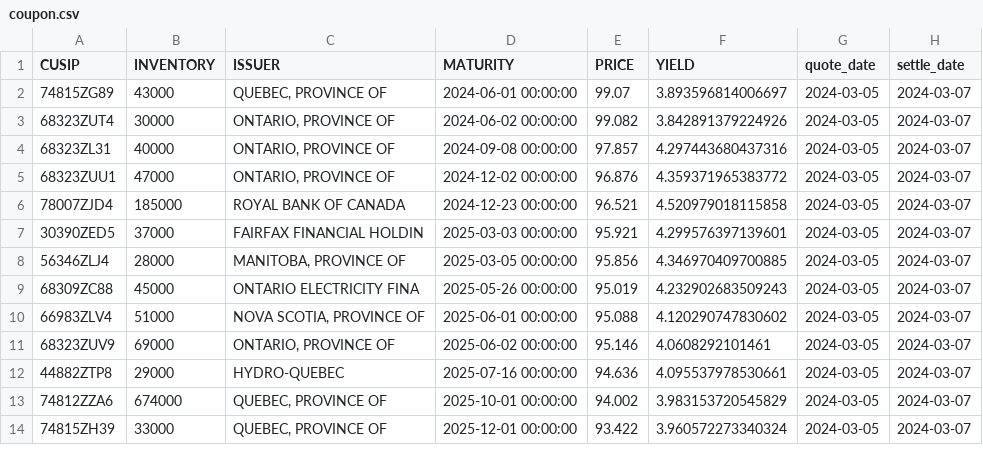
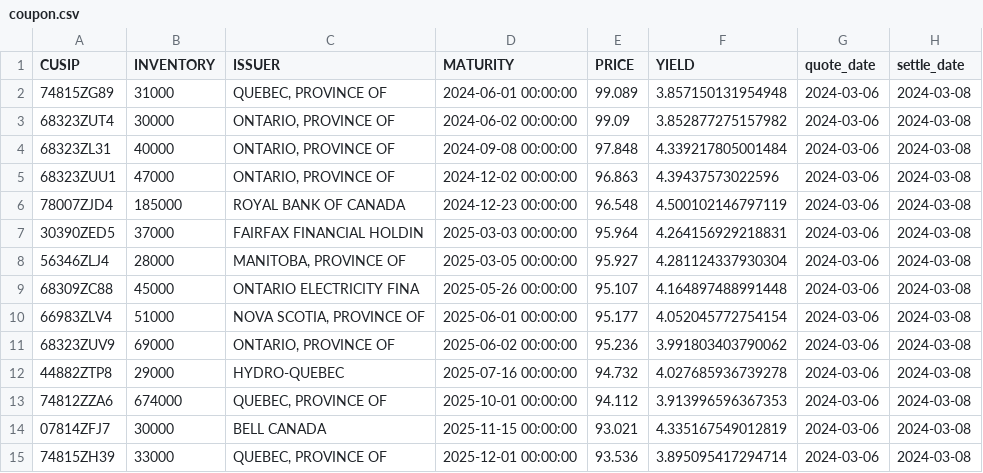
Before and after one commit to LVG77/qt-bonds, a CSV file: coupon.csv, drawn as a sheet; only a part is shown; the diff covers the shown part only.

```diff
--- a/coupon.csv
+++ b/coupon.csv
@@ -1,14 +1,15 @@
 CUSIP,INVENTORY,ISSUER,MATURITY,PRICE,YIELD,quote_date,settle_date
-74815ZG89,43000,"QUEBEC, PROVINCE OF",2024-06-01 00:00:00,99.07,3.893596814006697,2024-03-05,2024-03-07
-68323ZUT4,30000,"ONTARIO, PROVINCE OF",2024-06-02 00:00:00,99.082,3.842891379224926,2024-03-05,2024-03-07
-68323ZL31,40000,"ONTARIO, PROVINCE OF",2024-09-08 00:00:00,97.857,4.297443680437316,2024-03-05,2024-03-07
-68323ZUU1,47000,"ONTARIO, PROVINCE OF",2024-12-02 00:00:00,96.876,4.359371965383772,2024-03-05,2024-03-07
-78007ZJD4,185000,ROYAL BANK OF CANADA,2024-12-23 00:00:00,96.521,4.520979018115858,2024-03-05,2024-03-07
-30390ZED5,37000,FAIRFAX FINANCIAL HOLDIN,2025-03-03 00:00:00,95.921,4.299576397139601,2024-03-05,2024-03-07
-56346ZLJ4,28000,"MANITOBA, PROVINCE OF",2025-03-05 00:00:00,95.856,4.346970409700885,2024-03-05,2024-03-07
-68309ZC88,45000,ONTARIO ELECTRICITY FINA,2025-05-26 00:00:00,95.019,4.232902683509243,2024-03-05,2024-03-07
-66983ZLV4,51000,"NOVA SCOTIA, PROVINCE OF",2025-06-01 00:00:00,95.088,4.120290747830602,2024-03-05,2024-03-07
-68323ZUV9,69000,"ONTARIO, PROVINCE OF",2025-06-02 00:00:00,95.146,4.0608292101461,2024-03-05,2024-03-07
-44882ZTP8,29000,HYDRO-QUEBEC,2025-07-16 00:00:00,94.636,4.095537978530661,2024-03-05,2024-03-07
-74812ZZA6,674000,"QUEBEC, PROVINCE OF",2025-10-01 00:00:00,94.002,3.983153720545829,2024-03-05,2024-03-07
-74815ZH39,33000,"QUEBEC, PROVINCE OF",2025-12-01 00:00:00,93.422,3.960572273340324,2024-03-05,2024-03-07
+74815ZG89,31000,"QUEBEC, PROVINCE OF",2024-06-01 00:00:00,99.089,3.857150131954948,2024-03-06,2024-03-08
+68323ZUT4,30000,"ONTARIO, PROVINCE OF",2024-06-02 00:00:00,99.09,3.852877275157982,2024-03-06,2024-03-08
+68323ZL31,40000,"ONTARIO, PROVINCE OF",2024-09-08 00:00:00,97.848,4.339217805001484,2024-03-06,2024-03-08
+68323ZUU1,47000,"ONTARIO, PROVINCE OF",2024-12-02 00:00:00,96.863,4.39437573022596,2024-03-06,2024-03-08
+78007ZJD4,185000,ROYAL BANK OF CANADA,2024-12-23 00:00:00,96.548,4.500102146797119,2024-03-06,2024-03-08
+30390ZED5,37000,FAIRFAX FINANCIAL HOLDIN,2025-03-03 00:00:00,95.964,4.264156929218831,2024-03-06,2024-03-08
+56346ZLJ4,28000,"MANITOBA, PROVINCE OF",2025-03-05 00:00:00,95.927,4.281124337930304,2024-03-06,2024-03-08
+68309ZC88,45000,ONTARIO ELECTRICITY FINA,2025-05-26 00:00:00,95.107,4.164897488991448,2024-03-06,2024-03-08
+66983ZLV4,51000,"NOVA SCOTIA, PROVINCE OF",2025-06-01 00:00:00,95.177,4.052045772754154,2024-03-06,2024-03-08
+68323ZUV9,69000,"ONTARIO, PROVINCE OF",2025-06-02 00:00:00,95.236,3.991803403790062,2024-03-06,2024-03-08
+44882ZTP8,29000,HYDRO-QUEBEC,2025-07-16 00:00:00,94.732,4.027685936739278,2024-03-06,2024-03-08
+74812ZZA6,674000,"QUEBEC, PROVINCE OF",2025-10-01 00:00:00,94.112,3.913996596367353,2024-03-06,2024-03-08
+07814ZFJ7,30000,BELL CANADA,2025-11-15 00:00:00,93.021,4.335167549012819,2024-03-06,2024-03-08
+74815ZH39,33000,"QUEBEC, PROVINCE OF",2025-12-01 00:00:00,93.536,3.895095417294714,2024-03-06,2024-03-08
```
Also changed, not shown: 136 edited cells elsewhere in this file, corporate.csv, gic_1y_less.csv, 4 other files.
